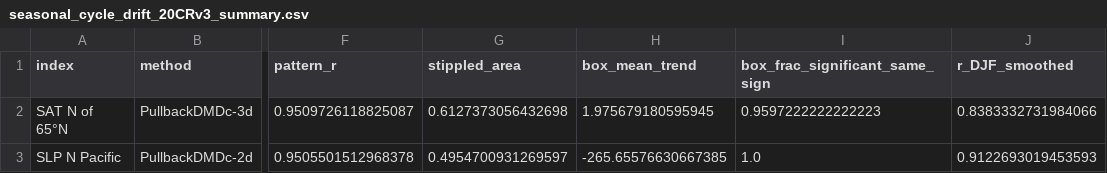
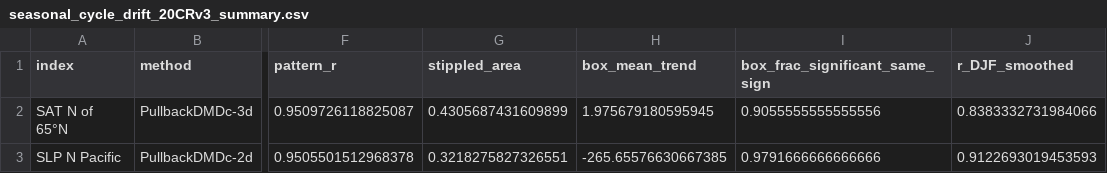
Before and after one commit to IPL-UV/PullbackDMDc, a CSV file: evaluation_results/results/seasonal_cycle_drift_20CRv3_summary.csv, drawn as a sheet; only a part is shown, gaps mark what is left out; the diff names each change by its address in the sheet, - before the commit and + after, or states it on an @@ line.

Commit message:
another seasonal cycle draft

```diff
--- a/evaluation_results/results/seasonal_cycle_drift_20CRv3_summary.csv
+++ b/evaluation_results/results/seasonal_cycle_drift_20CRv3_summary.csv
-G2 (stippled_area): 0.6127373056432698
+G2 (stippled_area): 0.4305687431609899
-I2 (box_frac_significant_same_sign): 0.9597222222222223
+I2 (box_frac_significant_same_sign): 0.9055555555555556
-G3 (stippled_area): 0.4954700931269597
+G3 (stippled_area): 0.3218275827326551
-I3 (box_frac_significant_same_sign): 1.0
+I3 (box_frac_significant_same_sign): 0.9791666666666666
```
Also changed, not shown: 2 other files.
